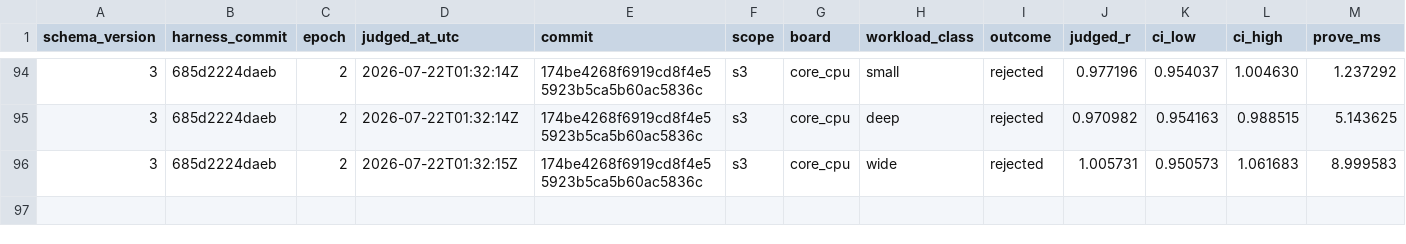
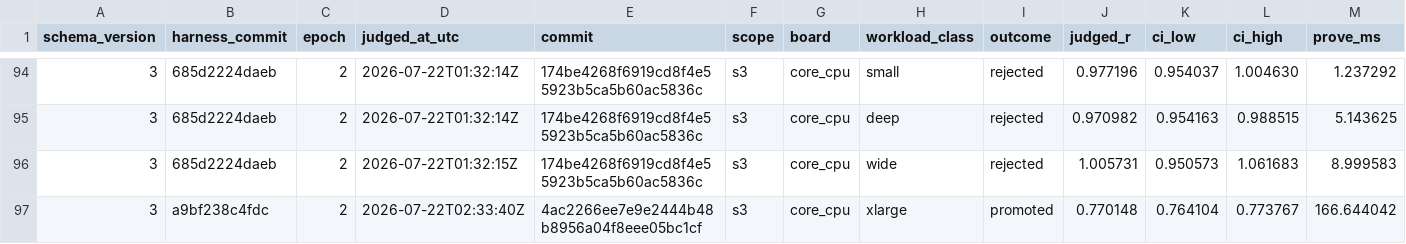
Before and after one commit to welttowelt/stwo-zig, a TSV file: autoresearch/ledger/promotions.tsv, drawn as a sheet; only a part is shown, gaps mark what is left out; rows hold the shown columns only; the diff names each change by its address in the sheet, - before the commit and + after, or states it on an @@ line.

```diff
--- a/autoresearch/ledger/promotions.tsv
+++ b/autoresearch/ledger/promotions.tsv
+row 97: 3 | a9bf238c4fdc | 2 | 2026-07-22T02:33:40Z | 4ac2266ee7e9e2444b48b8956a04f8eee05bc1cf | s3 | core_cpu | xlarge | promoted | 0.770148 | 0.764104 | 0.773767 | 166.644042
```
